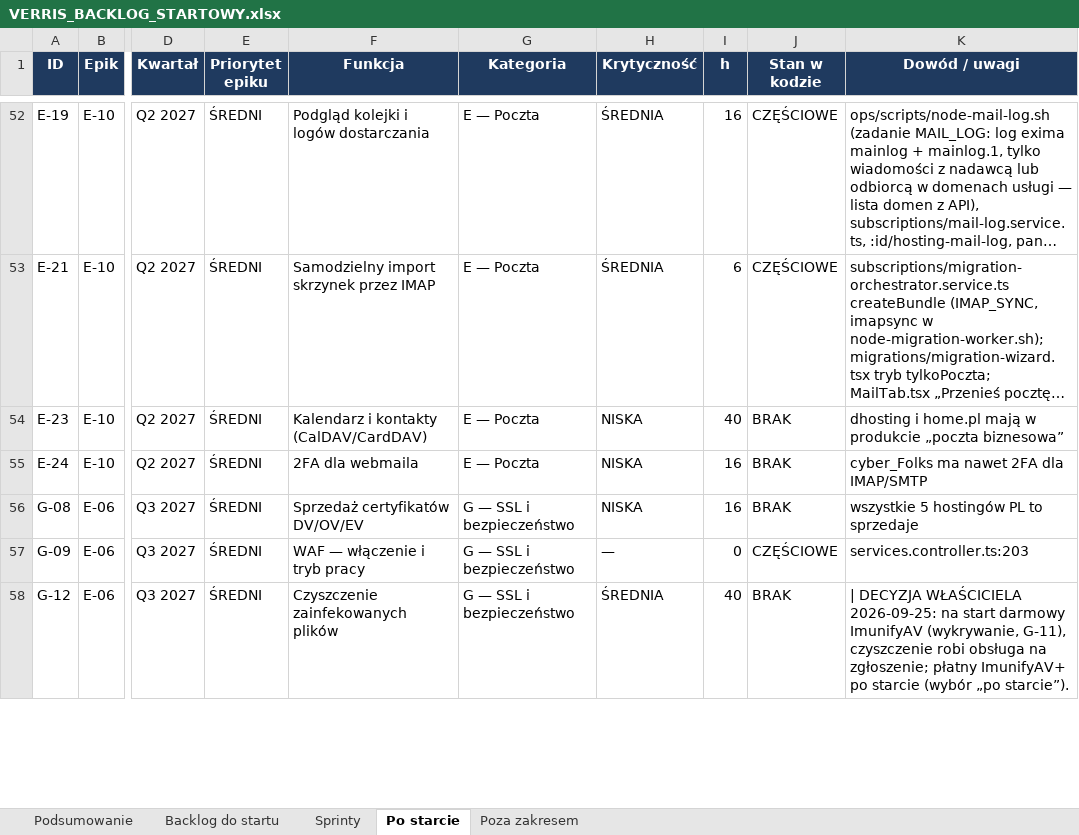
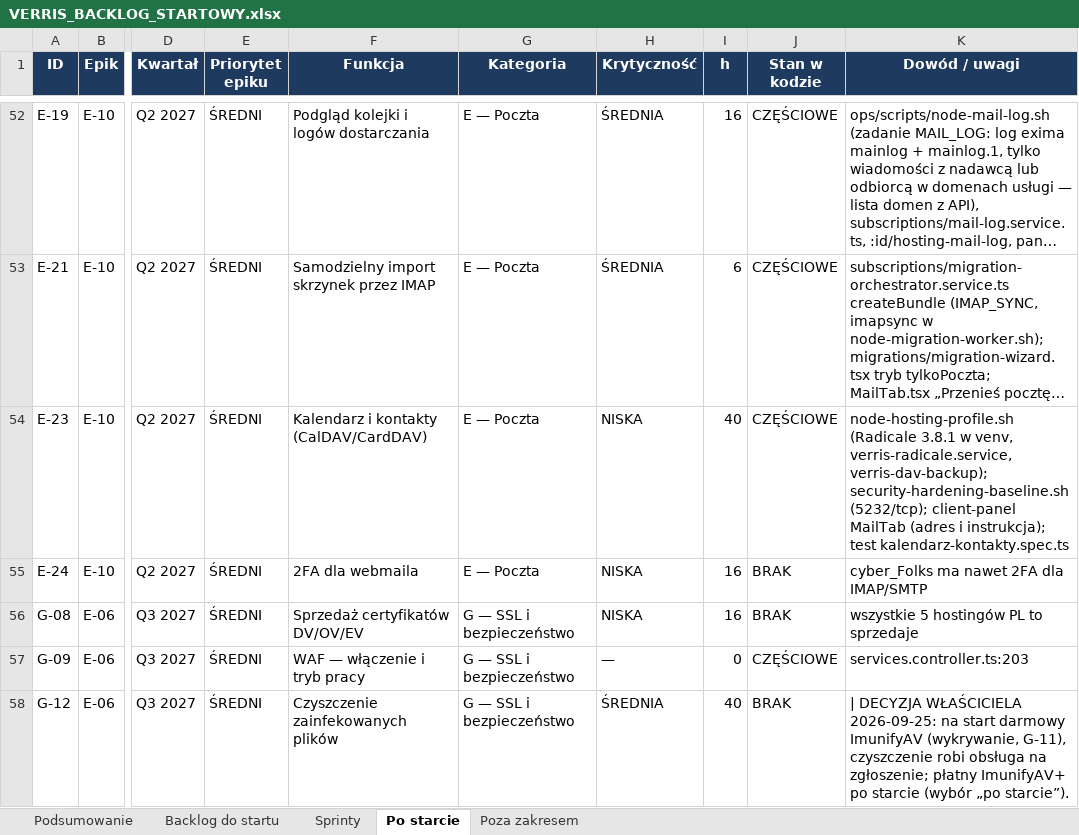
Before and after one commit to dominik-hvln/verris, an Excel workbook: plan-startowy-2026-08/VERRIS_BACKLOG_STARTOWY.xlsx, sheet Po starcie, drawn as a sheet; only a part is shown, gaps mark what is left out; long unchanged cells end in …; values as stored, in another font and other column widths than the file's, no borders; the diff covers the shown part only; the diff names each change by its address in the sheet, - before the commit and + after, or states it on an @@ line.

```diff
--- a/plan-startowy-2026-08/VERRIS_BACKLOG_STARTOWY.xlsx (sheet Po starcie)
+++ b/plan-startowy-2026-08/VERRIS_BACKLOG_STARTOWY.xlsx (sheet Po starcie)
-J54 (Stan w kodzie): BRAK
+J54 (Stan w kodzie): CZĘŚCIOWE
-K54 (Dowód / uwagi): dhosting i home.pl mają w produkcie „poczta biznesowa”
+K54 (Dowód / uwagi): node-hosting-profile.sh (Radicale 3.8.1 w venv, verris-radicale.service, verris-dav-backup); security-hardening-baseline.sh (5232/tcp); client-panel MailTab (adres i instrukcja); test kalendarz-kontakty.spec.ts
```
Also changed, not shown: 1 removed row and 8 edited cells elsewhere in this sheet, sheet Backlog do startu, sheet Podsumowanie, audyt-parytetu-2026-08/VERRIS_PARYTET_FUNKCJI_2026-08.xlsx, 3 other files.
